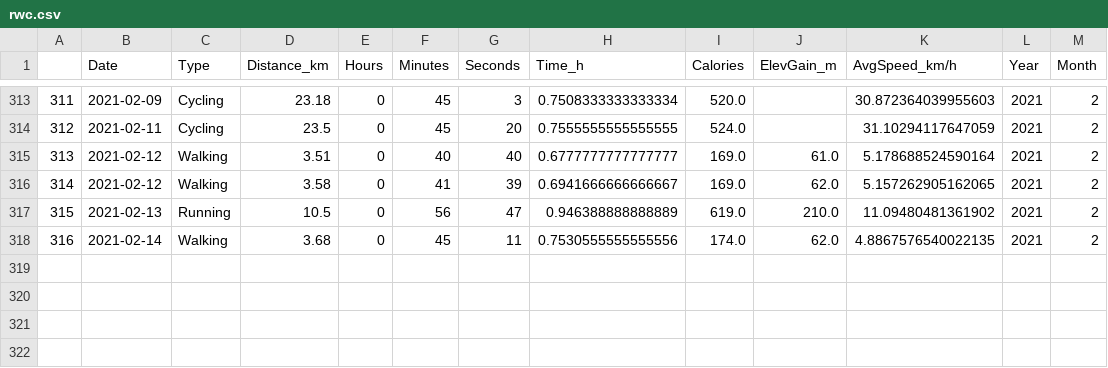
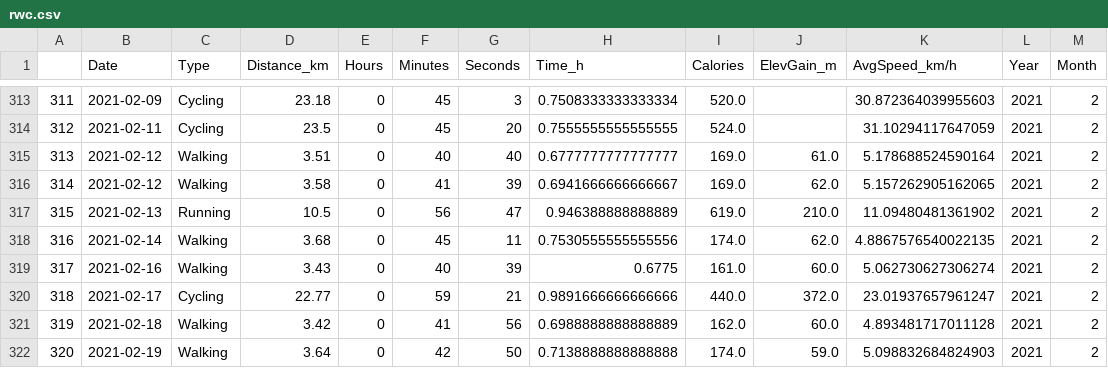
Before and after one commit to miguelbezerra13/sports, a CSV file: rwc.csv, drawn as a sheet; only a part is shown, gaps mark what is left out; the diff names each change by its address in the sheet, - before the commit and + after, or states it on an @@ line.

Commit message:
Data update

```diff
--- a/rwc.csv
+++ b/rwc.csv
+row 319: 317 | 2021-02-16 | Walking | 3.43 | 0 | 40 | 39 | 0.6775 | 161.0 | 60.0 | 5.062730627306274 | 2021 | 2
+row 320: 318 | 2021-02-17 | Cycling | 22.77 | 0 | 59 | 21 | 0.9891666666666666 | 440.0 | 372.0 | 23.01937657961247 | 2021 | 2
+row 321: 319 | 2021-02-18 | Walking | 3.42 | 0 | 41 | 56 | 0.6988888888888889 | 162.0 | 60.0 | 4.893481717011128 | 2021 | 2
+row 322: 320 | 2021-02-19 | Walking | 3.64 | 0 | 42 | 50 | 0.7138888888888888 | 174.0 | 59.0 | 5.098832684824903 | 2021 | 2
```
